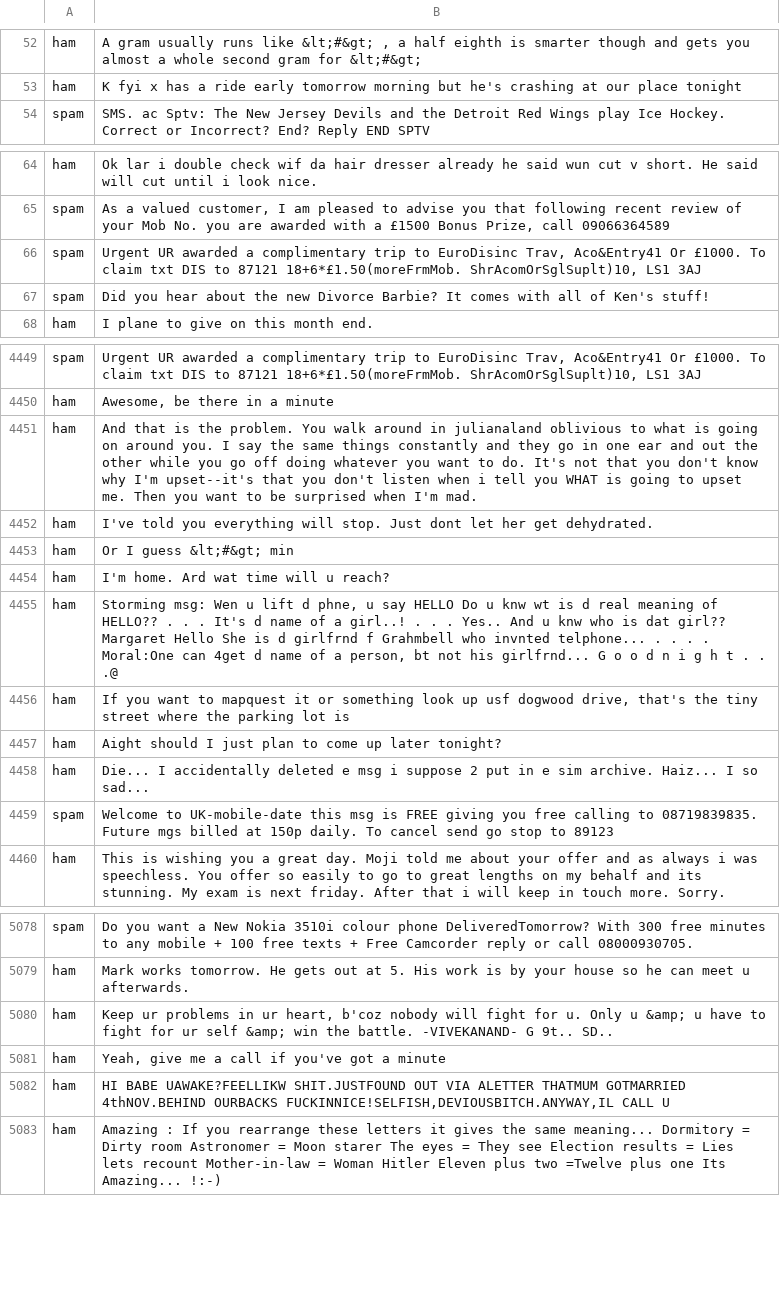
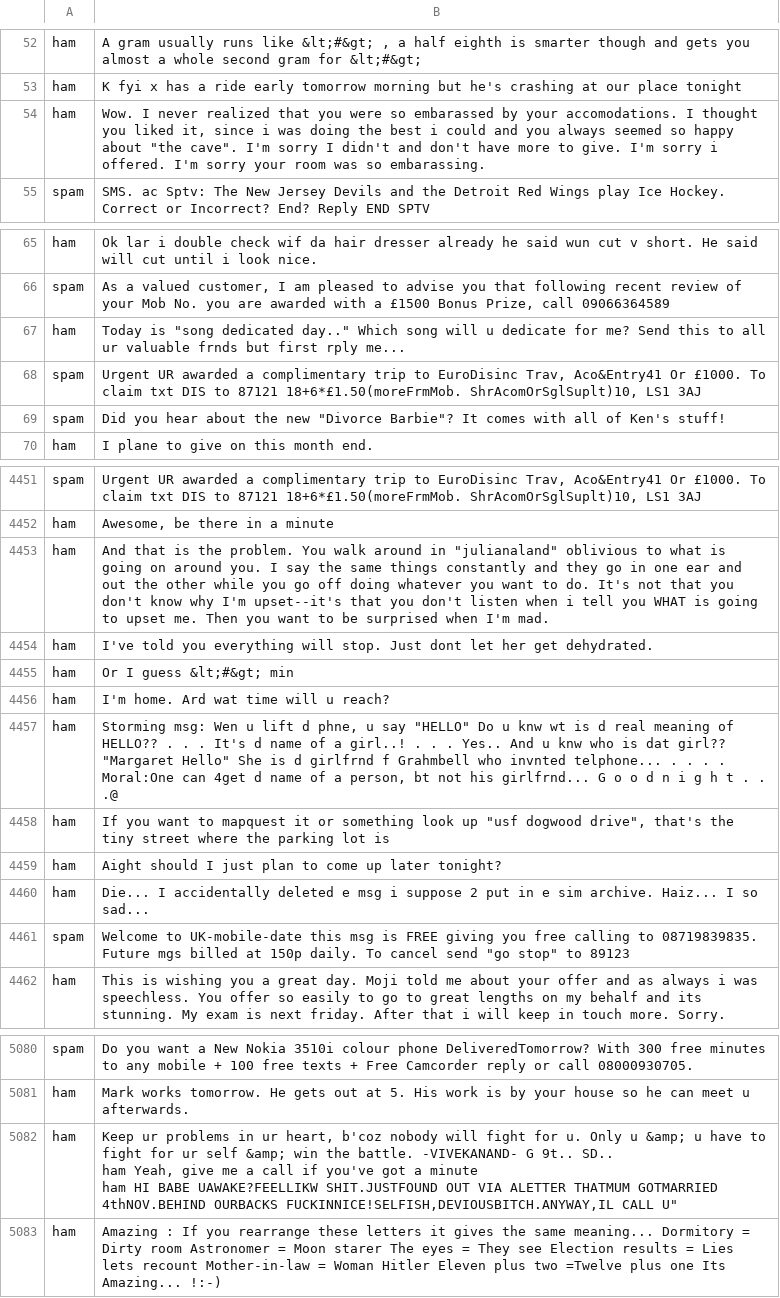
Before and after one commit to saberfazliahmadi/spam-detection-tfidf, a CSV file: data/SMSSpamCollection.csv, drawn as a sheet; only a part is shown, gaps mark what is left out; removed rows and columns are numbered as before the commit, all else as after; ↵ is a line break in a cell; the diff covers the shown part only; the diff names each change by its address in the sheet, - before the commit and + after, or states it on an @@ line.

Commit message:
Update SMSSpamCollection.csv

```diff
--- a/data/SMSSpamCollection.csv
+++ b/data/SMSSpamCollection.csv
+row 54: ham | Wow. I never realized that you were so embarassed by your accomodations. I thought you liked it, since i was doing the best i could and you always seemed so happy about "the cave". I'm sorry I didn't and don't have more to give. I'm sorry i offered. I'm sorry your room was so embarassing.
+row 67: ham | Today is "song dedicated day.." Which song will u dedicate for me? Send this to all ur valuable frnds but first rply me...
-B69: …the new Divorce Barbie? It comes…
+B69: …the new "Divorce Barbie"? It comes…
-B4453: …around in julianaland oblivious to…
+B4453: …around in "julianaland" oblivious to…
-B4457: …u say HELLO Do u knw wt is d real meaning of HELLO?? . . . It's d name of a girl..! . . . Yes.. And u knw who is dat girl?? Margaret Hello She is…
+B4457: …u say "HELLO" Do u knw wt is d real meaning of HELLO?? . . . It's d name of a girl..! . . . Yes.. And u knw who is dat girl?? "Margaret Hello" She is…
-B4458: …look up usf dogwood drive, that's the…
+B4458: …look up "usf dogwood drive", that's the…
-B4461: …cancel send go stop to 89123
+B4461: …cancel send "go stop" to 89123
-B5082: …9t.. SD..
+B5082: …9t.. SD.. ↵ ham Yeah, give me a call if you've got a minute ↵ ham HI BABE UAWAKE?FEELLIKW SHIT.JUSTFOUND OUT VIA ALETTER THATMUM GOTMARRIED 4thNOV.BEHIND OURBACKS FUCKINNICE!SELFISH,DEVIOUSBITCH.ANYWAY,IL CALL U"
-row 5081: ham | Yeah, give me a call if you've got a minute
-row 5082: ham | HI BABE UAWAKE?FEELLIKW SHIT.JUSTFOUND OUT VIA ALETTER THATMUM GOTMARRIED 4thNOV.BEHIND OURBACKS FUCKINNICE!SELFISH,DEVIOUSBITCH.ANYWAY,IL CALL U
```
Also changed, not shown: 87 edited cells elsewhere in this file.
